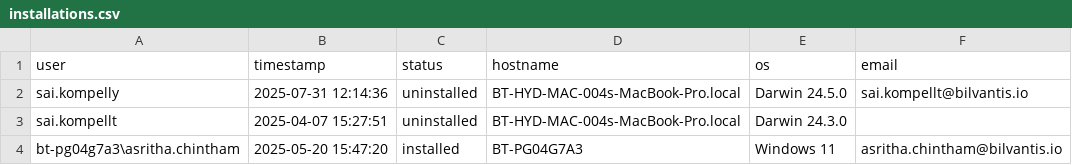
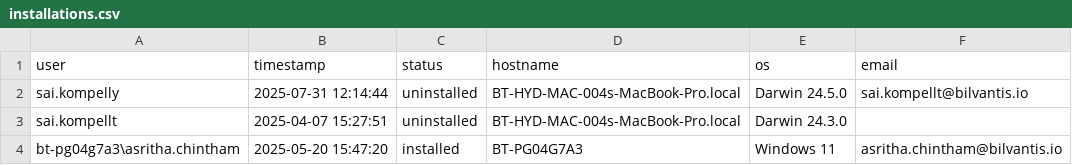
Before and after one commit to saikrishnakompelly-bilvantis/Genie-NoAI, a CSV file: installations.csv, drawn as a sheet.

Commit message:
Update installation status: sai.kompelly uninstalled

```diff
--- a/installations.csv
+++ b/installations.csv
@@ -1,3 +1,3 @@
 user,timestamp,status,hostname,os,email
-sai.kompelly,2025-07-31 12:14:36,uninstalled,BT-HYD-MAC-004s-MacBook-Pro.local,Darwin 24.5.0,sai.kompellt@bilvantis.io
+sai.kompelly,2025-07-31 12:14:44,uninstalled,BT-HYD-MAC-004s-MacBook-Pro.local,Darwin 24.5.0,sai.kompellt@bilvantis.io
 sai.kompellt,2025-04-07 15:27:51,uninstalled,BT-HYD-MAC-004s-MacBook-Pro.local,Darwin 24.3.0,
```
